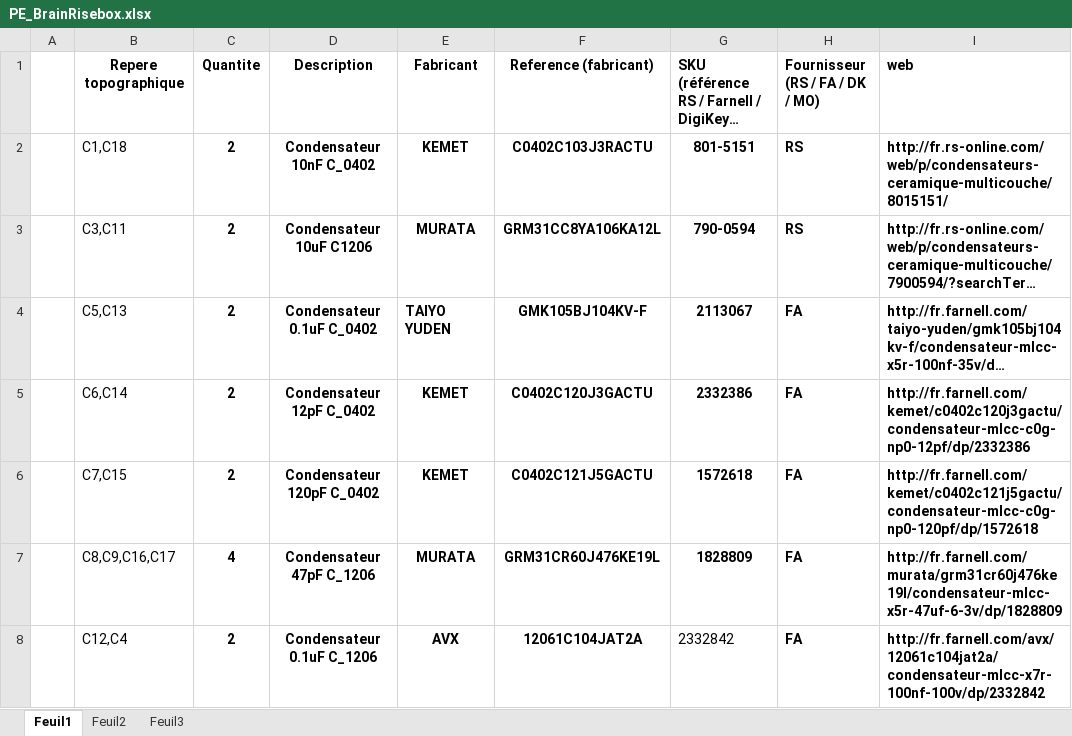
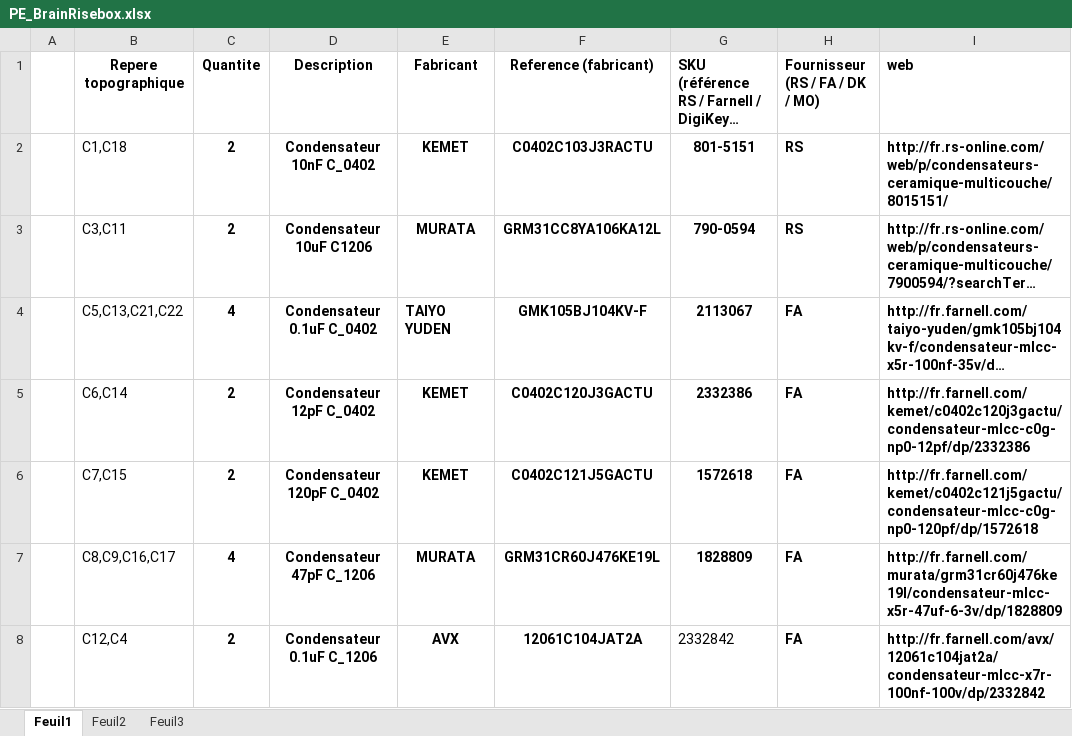
Before and after one commit to risebox/risebox-hard, an Excel workbook: electronics/hapy2.5/PE_BrainRisebox.xlsx, sheet Feuil1, drawn as a sheet; only a part is shown; long unchanged cells end in …; values as stored, in another font and other column widths than the file's, no borders; the diff covers the shown part only; the diff names each change by its address in the sheet, - before the commit and + after, or states it on an @@ line.

```diff
--- a/electronics/hapy2.5/PE_BrainRisebox.xlsx (sheet Feuil1)
+++ b/electronics/hapy2.5/PE_BrainRisebox.xlsx (sheet Feuil1)
-B4 (Repere topographique): C5,C13
+B4 (Repere topographique): C5,C13,C21,C22
-C4 (Quantite): 2
+C4 (Quantite): 4
```
Also changed, not shown: 26 edited cells and cell formats elsewhere in this sheet, 1 other file.
